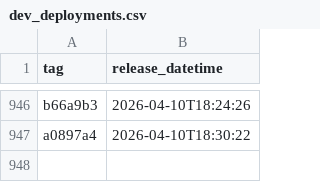
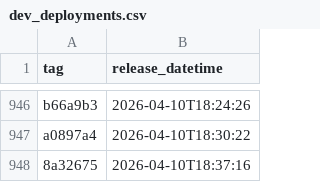
Before and after one commit to NHSDigital/eps-aws-dashboards, a CSV file: _data/dev_deployments.csv, drawn as a sheet; only a part is shown, gaps mark what is left out.

```diff
--- a/_data/dev_deployments.csv
+++ b/_data/dev_deployments.csv
@@ -947 +947,2 @@ b66a9b3,2026-04-10T18:24:26
 a0897a4,2026-04-10T18:30:22
+8a32675,2026-04-10T18:37:16
```
Also changed, not shown: 1 other file.
